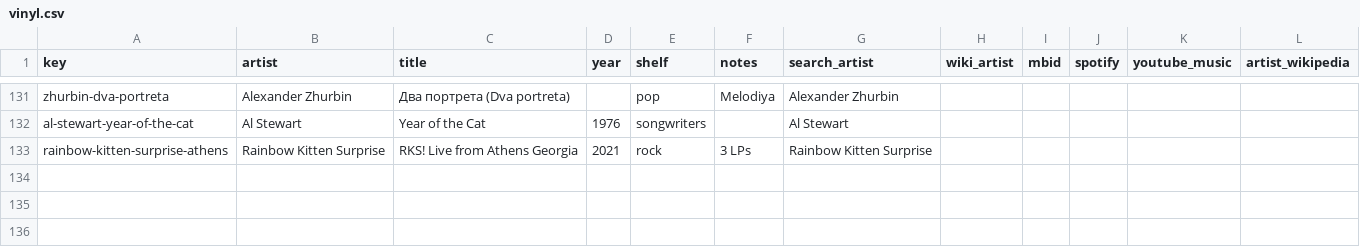
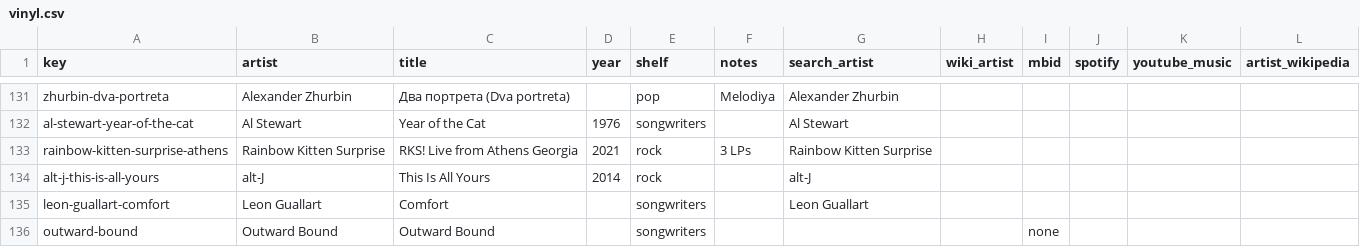
Before and after one commit to cptx13/cptx.ee, a CSV file: data/library/vinyl.csv, drawn as a sheet; only a part is shown, gaps mark what is left out; the diff names each change by its address in the sheet, - before the commit and + after, or states it on an @@ line.

Commit message:
vinyl: alt-J This Is All Yours, Leon Guallart Comfort, Outward Bound

```diff
--- a/data/library/vinyl.csv
+++ b/data/library/vinyl.csv
+row 134: alt-j-this-is-all-yours | alt-J | This Is All Yours | 2014 | rock |  | alt-J
+row 135: leon-guallart-comfort | Leon Guallart | Comfort |  | songwriters |  | Leon Guallart
+row 136: outward-bound | Outward Bound | Outward Bound |  | songwriters |  |  |  | none
```
Also changed, not shown: 1 other file.
